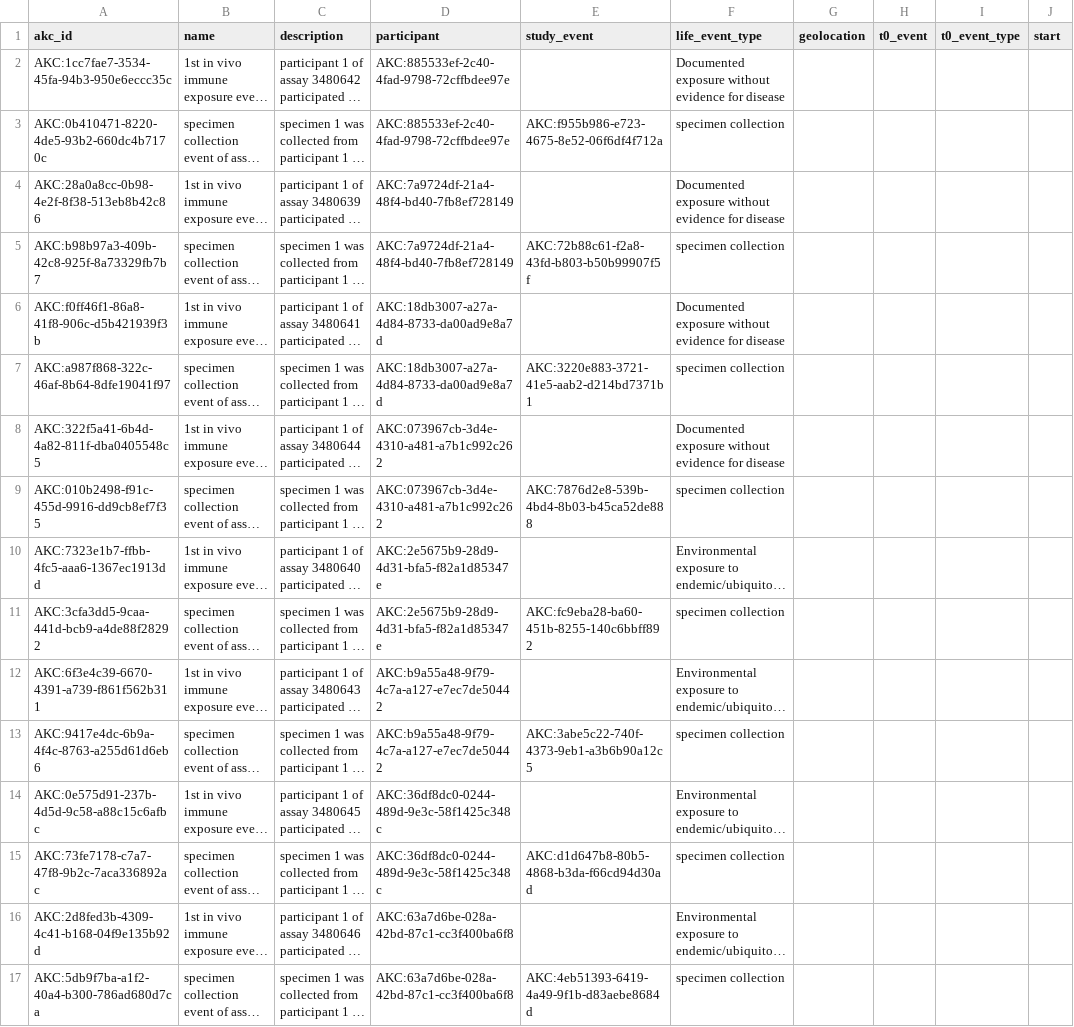
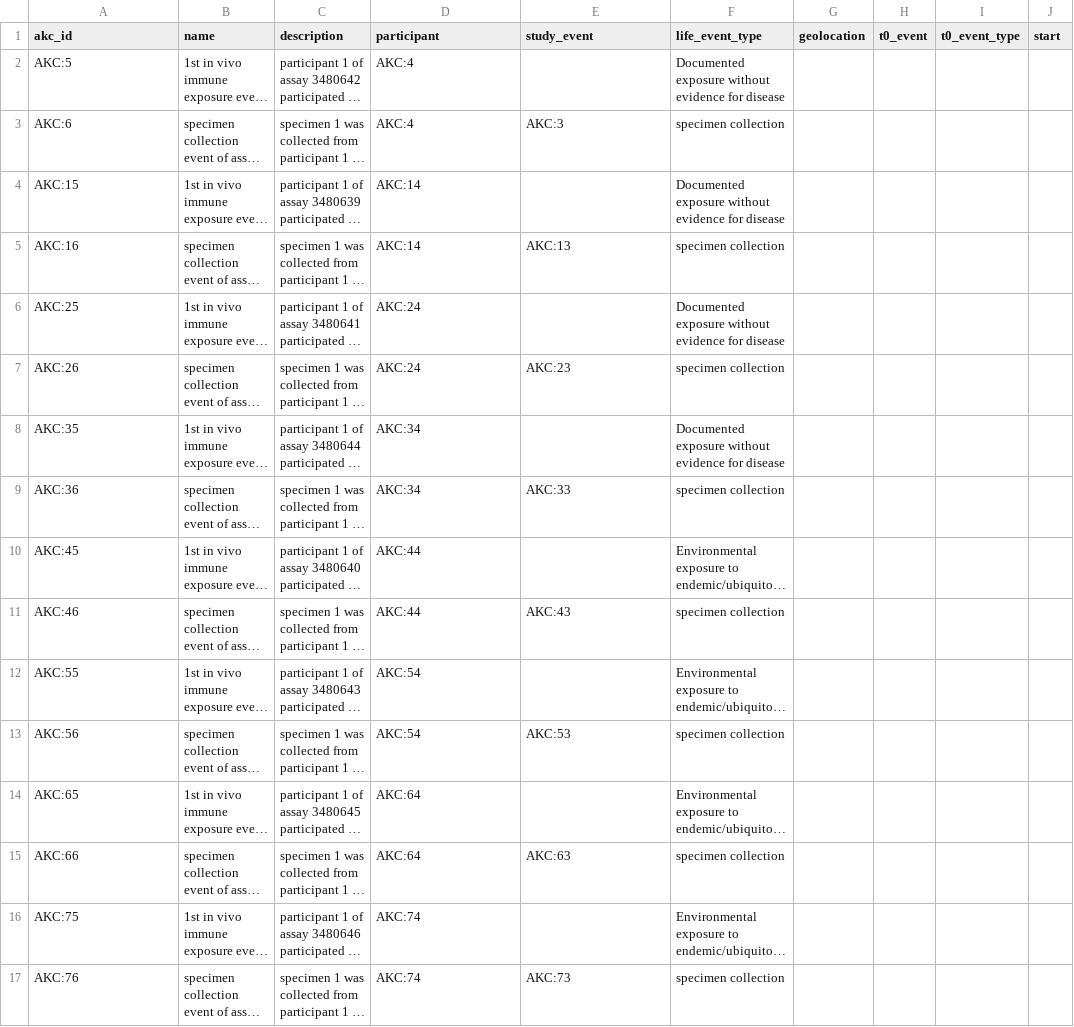
Before and after one commit to airr-knowledge/ak-schema, a TSV file: examples/iedb/tsv/life_events.tsv, drawn as a sheet; only a part is shown; long unchanged cells end in …; the diff covers the shown part only; the diff names each change by its address in the sheet, - before the commit and + after, or states it on an @@ line.

```diff
--- a/examples/iedb/tsv/life_events.tsv
+++ b/examples/iedb/tsv/life_events.tsv
-A2 (akc_id): AKC:1cc7fae7-3534-45fa-94b3-950e6eccc35c
+A2 (akc_id): AKC:5
-D2:D3 (participant): AKC:885533ef-2c40-4fad-9798-72cffbdee97e
+D2:D3 (participant): AKC:4
-A3 (akc_id): AKC:0b410471-8220-4de5-93b2-660dc4b7170c
+A3 (akc_id): AKC:6
-E3 (study_event): AKC:f955b986-e723-4675-8e52-06f6df4f712a
+E3 (study_event): AKC:3
-A4 (akc_id): AKC:28a0a8cc-0b98-4e2f-8f38-513eb8b42c86
+A4 (akc_id): AKC:15
-D4:D5 (participant): AKC:7a9724df-21a4-48f4-bd40-7fb8ef728149
+D4:D5 (participant): AKC:14
-A5 (akc_id): AKC:b98b97a3-409b-42c8-925f-8a73329fb7b7
+A5 (akc_id): AKC:16
-E5 (study_event): AKC:72b88c61-f2a8-43fd-b803-b50b99907f5f
+E5 (study_event): AKC:13
-A6 (akc_id): AKC:f0ff46f1-86a8-41f8-906c-d5b421939f3b
+A6 (akc_id): AKC:25
-D6:D7 (participant): AKC:18db3007-a27a-4d84-8733-da00ad9e8a7d
+D6:D7 (participant): AKC:24
-A7 (akc_id): AKC:a987f868-322c-46af-8b64-8dfe19041f97
+A7 (akc_id): AKC:26
-E7 (study_event): AKC:3220e883-3721-41e5-aab2-d214bd7371b1
+E7 (study_event): AKC:23
-A8 (akc_id): AKC:322f5a41-6b4d-4a82-811f-dba0405548c5
+A8 (akc_id): AKC:35
-D8:D9 (participant): AKC:073967cb-3d4e-4310-a481-a7b1c992c262
+D8:D9 (participant): AKC:34
-A9 (akc_id): AKC:010b2498-f91c-455d-9916-dd9cb8ef7f35
+A9 (akc_id): AKC:36
-E9 (study_event): AKC:7876d2e8-539b-4bd4-8b03-b45ca52de888
+E9 (study_event): AKC:33
-A10 (akc_id): AKC:7323e1b7-ffbb-4fc5-aaa6-1367ec1913dd
+A10 (akc_id): AKC:45
-D10:D11 (participant): AKC:2e5675b9-28d9-4d31-bfa5-f82a1d85347e
+D10:D11 (participant): AKC:44
-A11 (akc_id): AKC:3cfa3dd5-9caa-441d-bcb9-a4de88f28292
+A11 (akc_id): AKC:46
-E11 (study_event): AKC:fc9eba28-ba60-451b-8255-140c6bbff892
+E11 (study_event): AKC:43
-A12 (akc_id): AKC:6f3e4c39-6670-4391-a739-f861f562b311
+A12 (akc_id): AKC:55
-D12:D13 (participant): AKC:b9a55a48-9f79-4c7a-a127-e7ec7de50442
+D12:D13 (participant): AKC:54
-A13 (akc_id): AKC:9417e4dc-6b9a-4f4c-8763-a255d61d6eb6
+A13 (akc_id): AKC:56
-E13 (study_event): AKC:3abe5c22-740f-4373-9eb1-a3b6b90a12c5
+E13 (study_event): AKC:53
-A14 (akc_id): AKC:0e575d91-237b-4d5d-9c58-a88c15c6afbc
+A14 (akc_id): AKC:65
-D14:D15 (participant): AKC:36df8dc0-0244-489d-9e3c-58f1425c348c
+D14:D15 (participant): AKC:64
-A15 (akc_id): AKC:73fe7178-c7a7-47f8-9b2c-7aca336892ac
+A15 (akc_id): AKC:66
-E15 (study_event): AKC:d1d647b8-80b5-4868-b3da-f66cd94d30ad
+E15 (study_event): AKC:63
-A16 (akc_id): AKC:2d8fed3b-4309-4c41-b168-04f9e135b92d
+A16 (akc_id): AKC:75
-D16:D17 (participant): AKC:63a7d6be-028a-42bd-87c1-cc3f400ba6f8
+D16:D17 (participant): AKC:74
-A17 (akc_id): AKC:5db9f7ba-a1f2-40a4-b300-786ad680d7ca
+A17 (akc_id): AKC:76
-E17 (study_event): AKC:4eb51393-6419-4a49-9f1b-d83aebe8684d
+E17 (study_event): AKC:73
```
Also changed, not shown: 65 edited cells elsewhere in this file, examples/iedb/tsv/assays.tsv, examples/iedb/tsv/conclusions.tsv, 31 other files.
